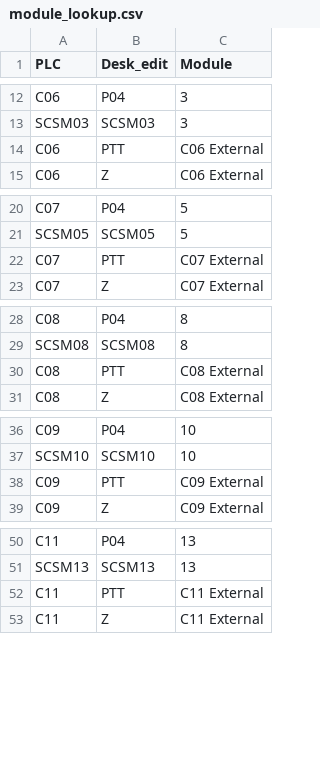
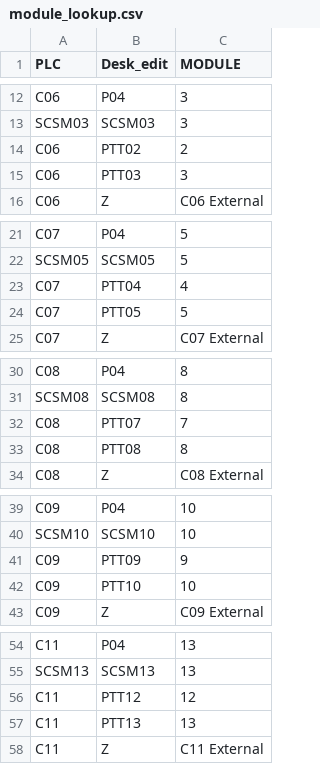
Before and after one commit to ch4413/scs, a CSV file: scsavailability/data/module_lookup.csv, drawn as a sheet; only a part is shown, gaps mark what is left out; the diff covers the shown part only.

```diff
--- a/scsavailability/data/module_lookup.csv
+++ b/scsavailability/data/module_lookup.csv
@@ -1 +1 @@
-PLC,Desk_edit,Module
+PLC,Desk_edit,MODULE
@@ -13,3 +13,4 @@ C06,P04,3
 SCSM03,SCSM03,3
-C06,PTT,C06 External
+C06,PTT02,2
+C06,PTT03,3
 C06,Z,C06 External
@@ -21,3 +22,4 @@ C07,P04,5
 SCSM05,SCSM05,5
-C07,PTT,C07 External
+C07,PTT04,4
+C07,PTT05,5
 C07,Z,C07 External
@@ -29,3 +31,4 @@ C08,P04,8
 SCSM08,SCSM08,8
-C08,PTT,C08 External
+C08,PTT07,7
+C08,PTT08,8
 C08,Z,C08 External
@@ -37,3 +40,4 @@ C09,P04,10
 SCSM10,SCSM10,10
-C09,PTT,C09 External
+C09,PTT09,9
+C09,PTT10,10
 C09,Z,C09 External
@@ -51,3 +55,4 @@ C11,P04,13
 SCSM13,SCSM13,13
-C11,PTT,C11 External
+C11,PTT12,12
+C11,PTT13,13
 C11,Z,C11 External
```
Also changed, not shown: 3 added rows and 34 edited cells elsewhere in this file, 3 other files.
